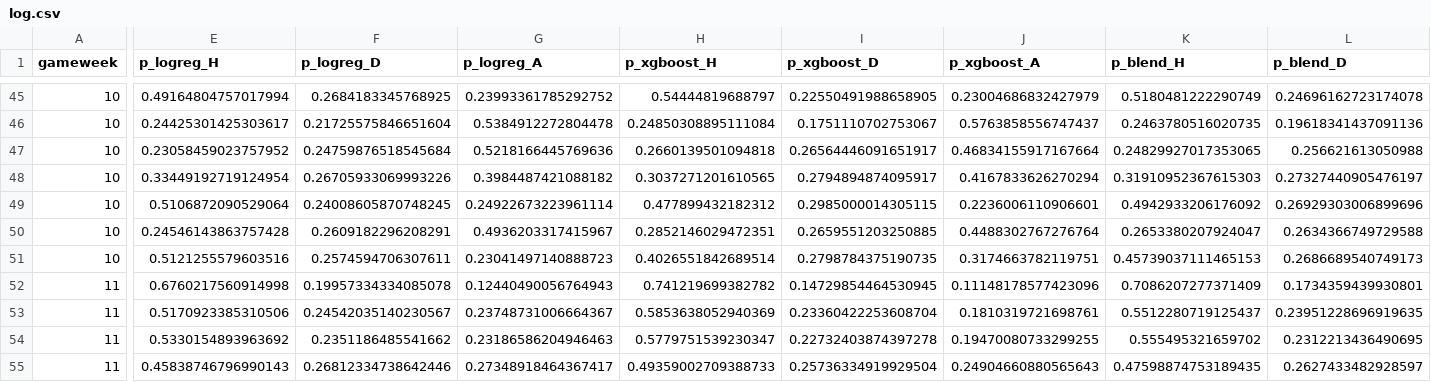
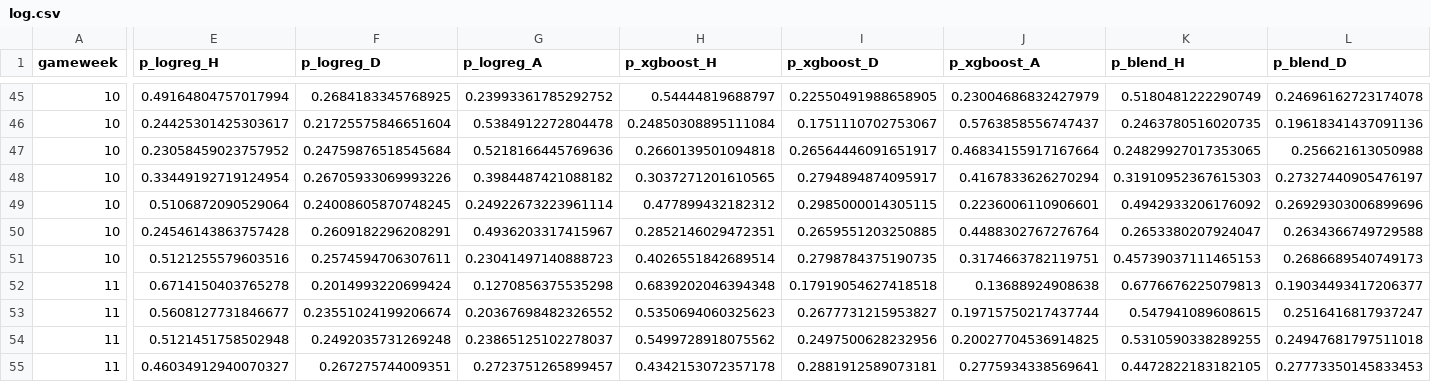
Before and after one commit to godfr3yyy/Tracked, a CSV file: predictions/log.csv, drawn as a sheet; only a part is shown, gaps mark what is left out; removed rows and columns are numbered as before the commit, all else as after; rows hold the shown columns only; the diff covers the shown part only; the diff names each change by its address in the sheet, - before the commit and + after, or states it on an @@ line.

```diff
--- a/predictions/log.csv
+++ b/predictions/log.csv
-E52 (p_logreg_H): 0.6760217560914998
+E52 (p_logreg_H): 0.6714150403765278
-F52 (p_logreg_D): 0.19957334334085078
+F52 (p_logreg_D): 0.2014993220699424
-G52 (p_logreg_A): 0.12440490056764943
+G52 (p_logreg_A): 0.1270856375535298
-H52 (p_xgboost_H): 0.741219699382782
+H52 (p_xgboost_H): 0.6839202046394348
-I52 (p_xgboost_D): 0.14729854464530945
+I52 (p_xgboost_D): 0.17919054627418518
-J52 (p_xgboost_A): 0.11148178577423096
+J52 (p_xgboost_A): 0.13688924908638
-K52 (p_blend_H): 0.7086207277371409
+K52 (p_blend_H): 0.6776676225079813
-L52 (p_blend_D): 0.1734359439930801
+L52 (p_blend_D): 0.19034493417206377
-row 53: 11 | 0.5170923385310506 | 0.24542035140230567 | 0.23748731006664367 | 0.5853638052940369 | 0.23360422253608704 | 0.1810319721698761 | 0.5512280719125437 | 0.23951228696919635
+row 53: 11 | 0.5608127731846677 | 0.23551024199206674 | 0.20367698482326552 | 0.5350694060325623 | 0.2677731215953827 | 0.19715750217437744 | 0.547941089608615 | 0.2516416817937247
-E54 (p_logreg_H): 0.5330154893963692
+E54 (p_logreg_H): 0.5121451758502948
-F54 (p_logreg_D): 0.2351186485541662
+F54 (p_logreg_D): 0.2492035731269248
-G54 (p_logreg_A): 0.23186586204946463
+G54 (p_logreg_A): 0.23865125102278037
-H54 (p_xgboost_H): 0.5779751539230347
+H54 (p_xgboost_H): 0.5499728918075562
-I54 (p_xgboost_D): 0.22732403874397278
+I54 (p_xgboost_D): 0.2497500628232956
-J54 (p_xgboost_A): 0.19470080733299255
+J54 (p_xgboost_A): 0.20027704536914825
-K54 (p_blend_H): 0.555495321659702
+K54 (p_blend_H): 0.5310590338289255
-L54 (p_blend_D): 0.2312213436490695
+L54 (p_blend_D): 0.24947681797511018
-E55 (p_logreg_H): 0.45838746796990143
+E55 (p_logreg_H): 0.46034912940070327
-F55 (p_logreg_D): 0.26812334738642446
+F55 (p_logreg_D): 0.267275744009351
-G55 (p_logreg_A): 0.27348918464367417
+G55 (p_logreg_A): 0.2723751265899457
-H55 (p_xgboost_H): 0.49359002709388733
+H55 (p_xgboost_H): 0.4342153072357178
-I55 (p_xgboost_D): 0.25736334919929504
+I55 (p_xgboost_D): 0.2881912589073181
-J55 (p_xgboost_A): 0.24904660880565643
+J55 (p_xgboost_A): 0.2775934338569641
-K55 (p_blend_H): 0.47598874753189435
+K55 (p_blend_H): 0.4472822183182105
-L55 (p_blend_D): 0.2627433482928597
+L55 (p_blend_D): 0.27773350145833453
```
Also changed, not shown: 71 edited cells elsewhere in this file, 2 other files.
